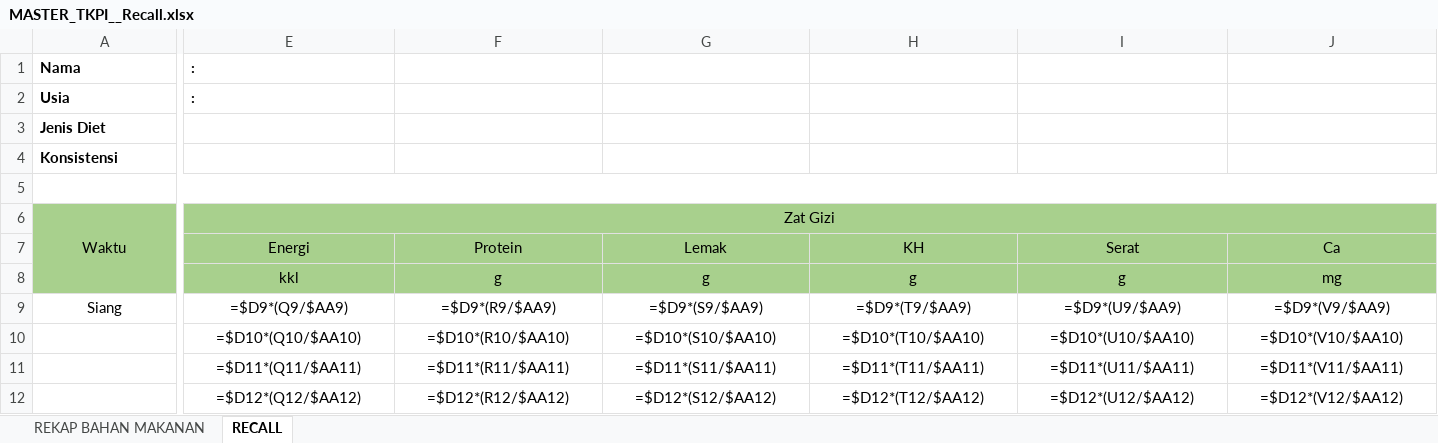
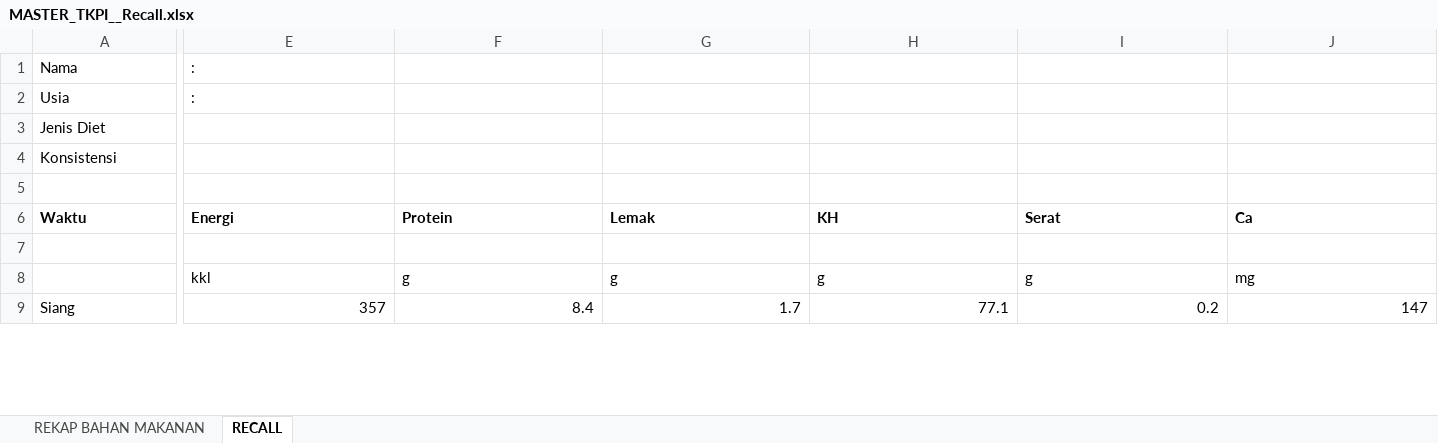
Before and after one commit to laporanpkldiklatgizirspal-stack/SiReGi-AI, an Excel workbook: master/data/MASTER_TKPI__Recall.xlsx, sheet RECALL, drawn as a sheet; only a part is shown, gaps mark what is left out; values as stored, in another font and other column widths than the file's, no borders; formulas without a stored value are shown as written; removed rows and columns are numbered as before the commit, all else as after; rows hold the shown columns only; the diff covers the shown part only; the diff names each change by its address in the sheet, - before the commit and + after, or states it on an @@ line.

Commit message:
Hero Recall: ornamen emoji makanan + kartu fitur; Perbaiki sheet RECALL file master: isi contoh valid (menu siang + nilai gizi TKPI) agar Ringkasan File tidak menampilkan 0.0/bahan tak ditemukan

```diff
--- a/master/data/MASTER_TKPI__Recall.xlsx (sheet RECALL)
+++ b/master/data/MASTER_TKPI__Recall.xlsx (sheet RECALL)
-A1:A4 bold: on
+A1:A4 bold: off
-E1:E2 bold: on
+E1:E2 bold: off
-A5:N5 merged
-row 6: Waktu | Zat Gizi
-A6: (empty)
+A6: Waktu
@@ E6:J6 fill: #A8D08D → none, alignment: center → left, bold: off → on @@
+row 7: (empty)
@@ E8:J8 fill: #A8D08D → none, alignment: center → left @@
-A9 alignment: center
+A9 alignment: left
-E9: =$D9*(Q9/$AA9)
+E9: 357
-E9:J9 alignment: center
+E9:J9 alignment: right
-F9: =$D9*(R9/$AA9)
+F9: 8.4
-G9: =$D9*(S9/$AA9)
+G9: 1.7
-H9: =$D9*(T9/$AA9)
+H9: 77.1
-I9: =$D9*(U9/$AA9)
+I9: 0.2
-J9: =$D9*(V9/$AA9)
+J9: 147
-row 10:  | =$D10*(Q10/$AA10) | =$D10*(R10/$AA10) | =$D10*(S10/$AA10) | =$D10*(T10/$AA10) | =$D10*(U10/$AA10) | =$D10*(V10/$AA10)
-row 11:  | =$D11*(Q11/$AA11) | =$D11*(R11/$AA11) | =$D11*(S11/$AA11) | =$D11*(T11/$AA11) | =$D11*(U11/$AA11) | =$D11*(V11/$AA11)
-row 12:  | =$D12*(Q12/$AA12) | =$D12*(R12/$AA12) | =$D12*(S12/$AA12) | =$D12*(T12/$AA12) | =$D12*(U12/$AA12) | =$D12*(V12/$AA12)
```
Also changed, not shown: 5 added rows, 37 removed rows, 17 edited cells and cell formats elsewhere in this sheet, recall/data/MASTER_TKPI__Recall.xlsx, 1 other file.
